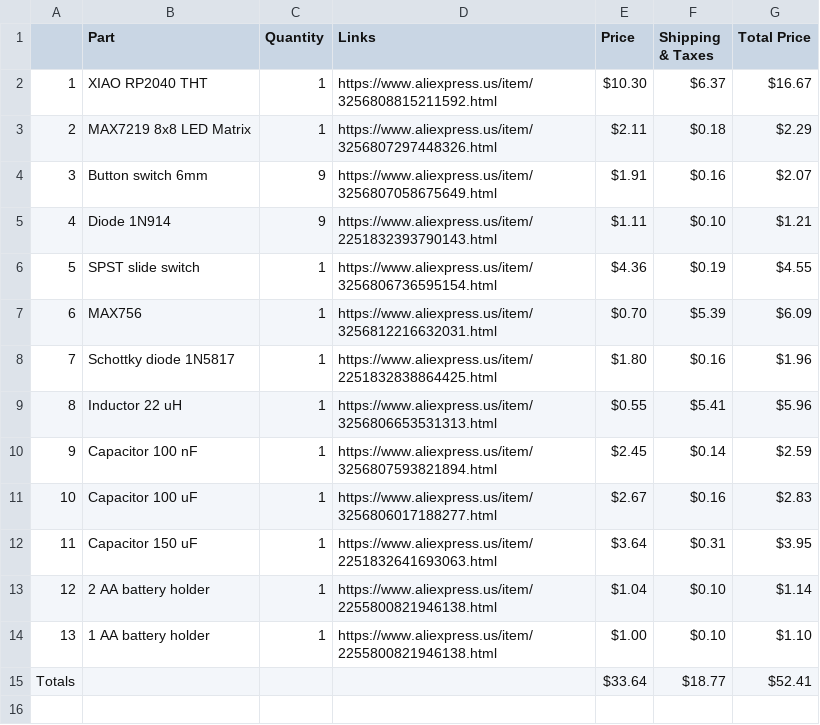
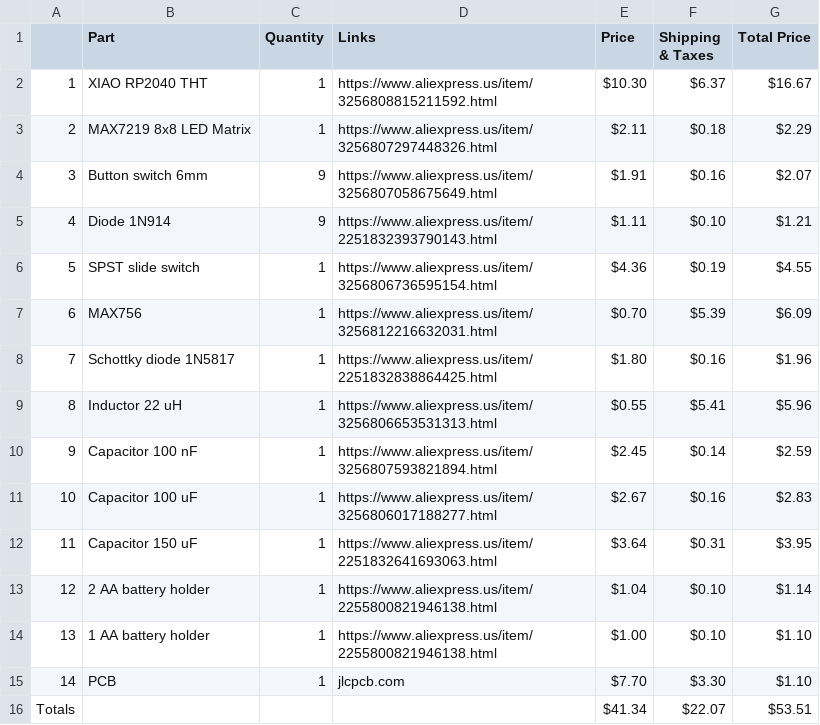
Before and after one commit to Neya-M/mini_petri, a CSV file: BOM.csv, drawn as a sheet.

```diff
--- a/BOM.csv
+++ b/BOM.csv
@@ -14,2 +14,3 @@
 13,1 AA battery holder,1,https://www.aliexpress.us/item/2255800821946138.html,$1.00,$0.10,$1.10
-Totals,,,,$33.64,$18.77,$52.41
+14,PCB,1,jlcpcb.com,$7.70,$3.30,$1.10
+Totals,,,,$41.34,$22.07,$53.51
```
Also changed, not shown: 17 other files.
